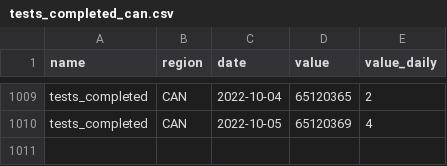
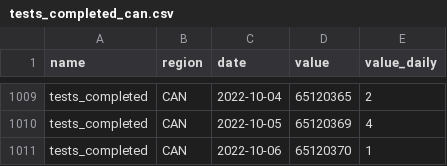
Before and after one commit to ccodwg/CovidTimelineCanada, a CSV file: data/can/tests_completed_can.csv, drawn as a sheet; only a part is shown, gaps mark what is left out; the diff names each change by its address in the sheet, - before the commit and + after, or states it on an @@ line.

Commit message:
Update data: 2022-10-06 20:07 EDT

```diff
--- a/data/can/tests_completed_can.csv
+++ b/data/can/tests_completed_can.csv
+row 1011: tests_completed | CAN | 2022-10-06 | 65120370 | 1
```
Also changed, not shown: data/pt/tests_completed_pt.csv, diffs/pt/tests_completed_pt.csv, 3 other files.
